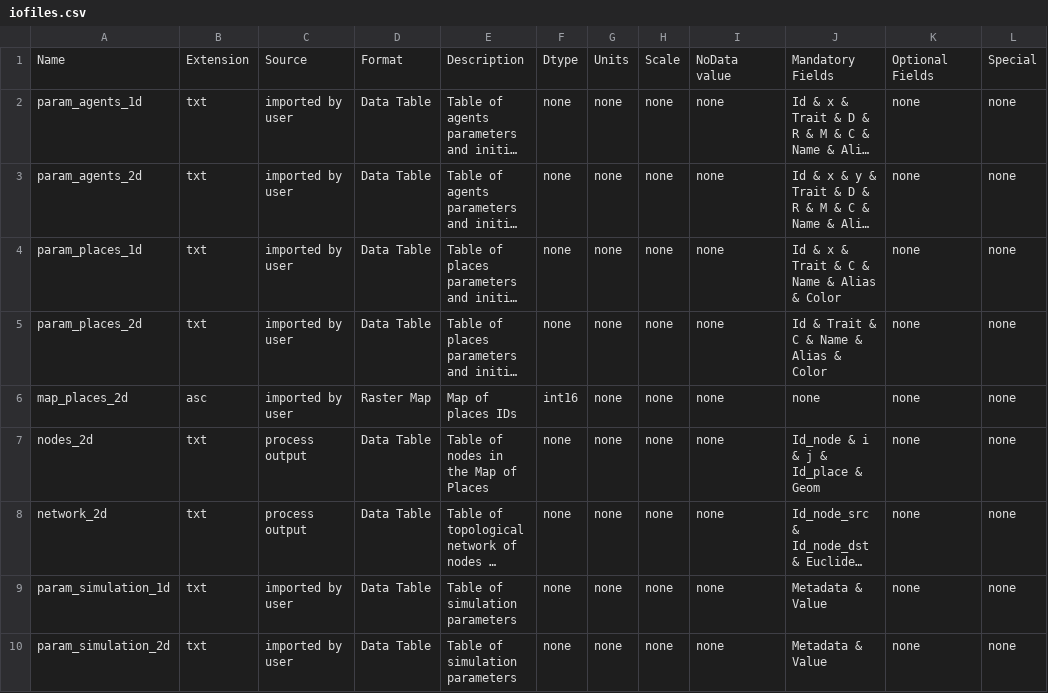
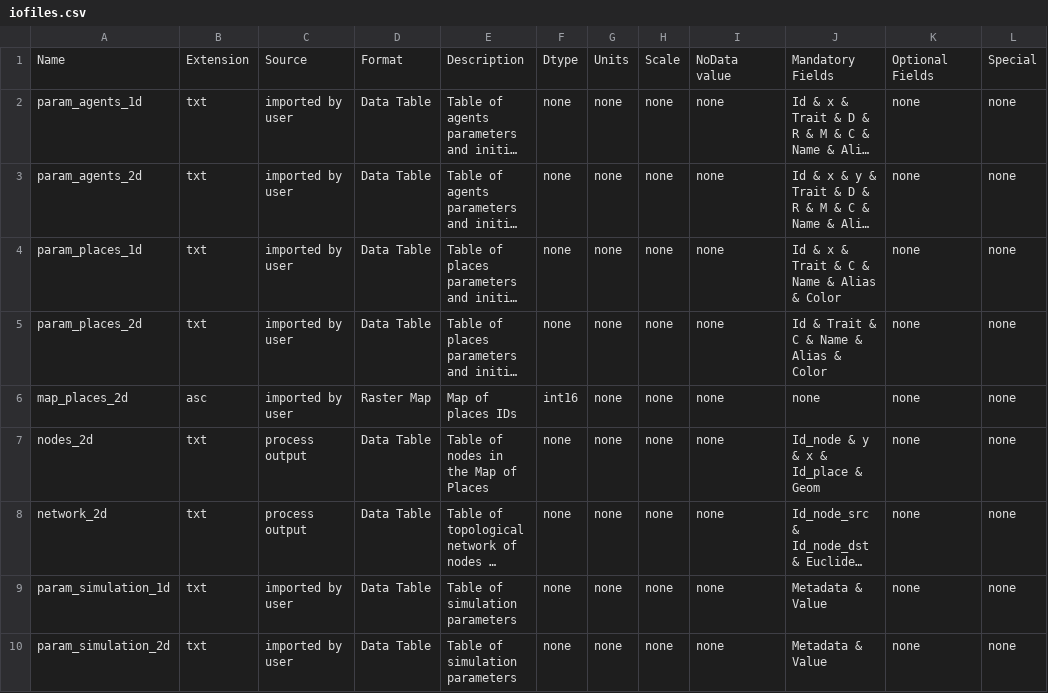
Before and after one commit to ipo-exe/abm-cue, a CSV file: docs/iofiles.csv, drawn as a sheet; only a part is shown; long unchanged cells end in …; the diff names each change by its address in the sheet, - before the commit and + after, or states it on an @@ line.

```diff
--- a/docs/iofiles.csv
+++ b/docs/iofiles.csv
-J7: Id_node & i & j & Id_place & Geom
+J7: Id_node & y & x & Id_place & Geom
```
Also changed, not shown: docs/glossary.csv, 14 other files.
